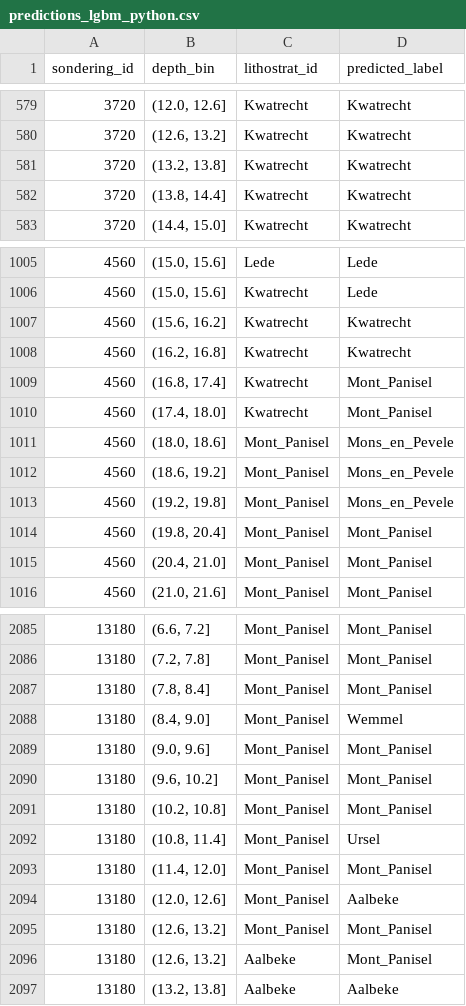
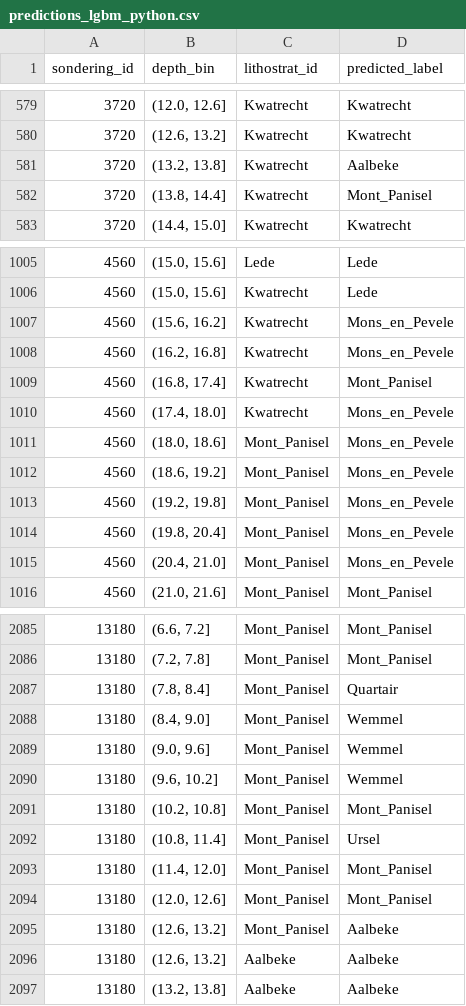
Before and after one commit to VoeP/CPT_usecase, a CSV file: results/predictions_python_models/predictions_lgbm_python.csv, drawn as a sheet; only a part is shown, gaps mark what is left out; the diff covers the shown part only.

```diff
--- a/results/predictions_python_models/predictions_lgbm_python.csv
+++ b/results/predictions_python_models/predictions_lgbm_python.csv
@@ -580,4 +580,4 @@ sondering_id,depth_bin,lithostrat_id,predicted_label
 3720,"(12.6, 13.2]",Kwatrecht,Kwatrecht
-3720,"(13.2, 13.8]",Kwatrecht,Kwatrecht
-3720,"(13.8, 14.4]",Kwatrecht,Kwatrecht
+3720,"(13.2, 13.8]",Kwatrecht,Aalbeke
+3720,"(13.8, 14.4]",Kwatrecht,Mont_Panisel
 3720,"(14.4, 15.0]",Kwatrecht,Kwatrecht
@@ -1006,6 +1006,6 @@ sondering_id,depth_bin,lithostrat_id,predicted_label
 4560,"(15.0, 15.6]",Kwatrecht,Lede
-4560,"(15.6, 16.2]",Kwatrecht,Kwatrecht
-4560,"(16.2, 16.8]",Kwatrecht,Kwatrecht
+4560,"(15.6, 16.2]",Kwatrecht,Mons_en_Pevele
+4560,"(16.2, 16.8]",Kwatrecht,Mons_en_Pevele
 4560,"(16.8, 17.4]",Kwatrecht,Mont_Panisel
-4560,"(17.4, 18.0]",Kwatrecht,Mont_Panisel
+4560,"(17.4, 18.0]",Kwatrecht,Mons_en_Pevele
 4560,"(18.0, 18.6]",Mont_Panisel,Mons_en_Pevele
@@ -1013,4 +1013,4 @@ sondering_id,depth_bin,lithostrat_id,predicted_label
 4560,"(19.2, 19.8]",Mont_Panisel,Mons_en_Pevele
-4560,"(19.8, 20.4]",Mont_Panisel,Mont_Panisel
-4560,"(20.4, 21.0]",Mont_Panisel,Mont_Panisel
+4560,"(19.8, 20.4]",Mont_Panisel,Mons_en_Pevele
+4560,"(20.4, 21.0]",Mont_Panisel,Mons_en_Pevele
 4560,"(21.0, 21.6]",Mont_Panisel,Mont_Panisel
@@ -2086,6 +2086,6 @@ sondering_id,depth_bin,lithostrat_id,predicted_label
 13180,"(7.2, 7.8]",Mont_Panisel,Mont_Panisel
-13180,"(7.8, 8.4]",Mont_Panisel,Mont_Panisel
+13180,"(7.8, 8.4]",Mont_Panisel,Quartair
 13180,"(8.4, 9.0]",Mont_Panisel,Wemmel
-13180,"(9.0, 9.6]",Mont_Panisel,Mont_Panisel
-13180,"(9.6, 10.2]",Mont_Panisel,Mont_Panisel
+13180,"(9.0, 9.6]",Mont_Panisel,Wemmel
+13180,"(9.6, 10.2]",Mont_Panisel,Wemmel
 13180,"(10.2, 10.8]",Mont_Panisel,Mont_Panisel
@@ -2093,5 +2093,5 @@ sondering_id,depth_bin,lithostrat_id,predicted_label
 13180,"(11.4, 12.0]",Mont_Panisel,Mont_Panisel
-13180,"(12.0, 12.6]",Mont_Panisel,Aalbeke
-13180,"(12.6, 13.2]",Mont_Panisel,Mont_Panisel
-13180,"(12.6, 13.2]",Aalbeke,Mont_Panisel
+13180,"(12.0, 12.6]",Mont_Panisel,Mont_Panisel
+13180,"(12.6, 13.2]",Mont_Panisel,Aalbeke
+13180,"(12.6, 13.2]",Aalbeke,Aalbeke
 13180,"(13.2, 13.8]",Aalbeke,Aalbeke
```
Also changed, not shown: 155 edited cells elsewhere in this file, results/predictions_python_models/predictions_rf_python.csv, results/predictions_python_models/predictions_xgb_python.csv, 26 other files.
